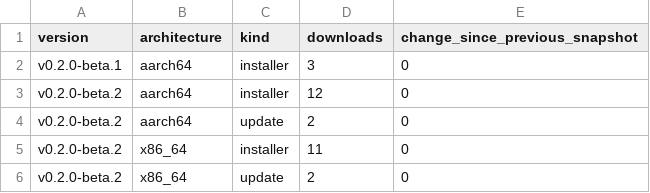
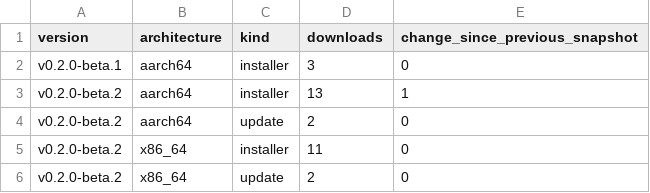
Before and after one commit to zachealy1/orchestrator, a CSV file: downloads.csv, drawn as a sheet.

Commit message:
chore(metrics): snapshot downloads and clone history

```diff
--- a/downloads.csv
+++ b/downloads.csv
@@ -2,3 +2,3 @@ version,architecture,kind,downloads,change_since_previous_snapshot
 v0.2.0-beta.1,aarch64,installer,3,0
-v0.2.0-beta.2,aarch64,installer,12,0
+v0.2.0-beta.2,aarch64,installer,13,1
 v0.2.0-beta.2,aarch64,update,2,0
```
Also changed, not shown: clones/daily.csv, daily.csv, 6 other files.
